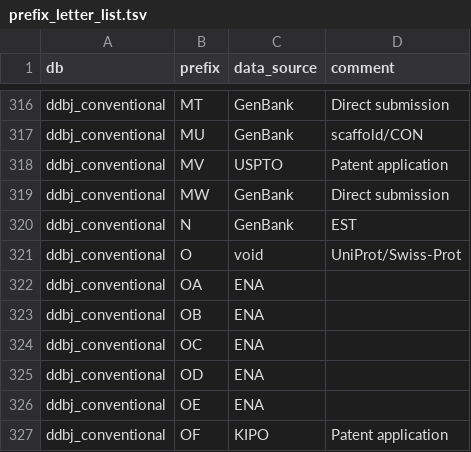
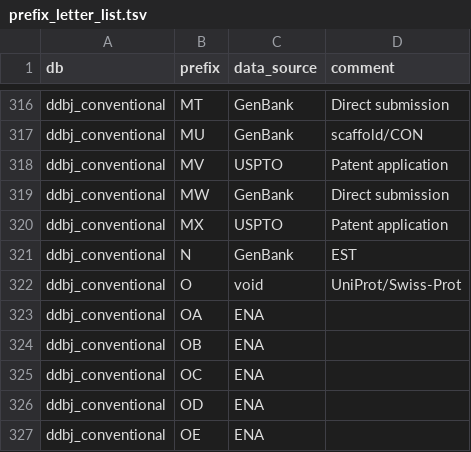
Before and after one commit to ddbj/pub, a TSV file: docs/common/prefix_letter_list.tsv, drawn as a sheet; only a part is shown, gaps mark what is left out; the shorter side is filled out with more unchanged rows; the diff names each change by its address in the sheet, - before the commit and + after, or states it on an @@ line.

Commit message:
MX for USPTO

```diff
--- a/docs/common/prefix_letter_list.tsv
+++ b/docs/common/prefix_letter_list.tsv
+row 320: ddbj_conventional | MX | USPTO | Patent application
```
